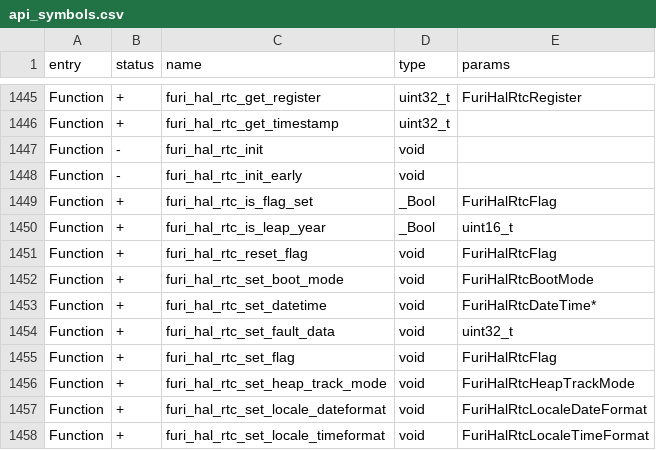
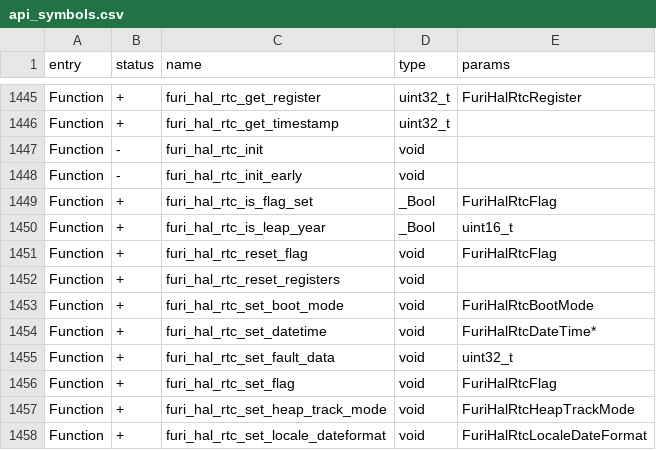
Before and after one commit to haisenteck/flipperzero-Haisenteck, a CSV file: targets/f7/api_symbols.csv, drawn as a sheet; only a part is shown, gaps mark what is left out; the shorter side is filled out with more unchanged rows; the diff names each change by its address in the sheet, - before the commit and + after, or states it on an @@ line.

```diff
--- a/targets/f7/api_symbols.csv
+++ b/targets/f7/api_symbols.csv
+row 1452: Function | + | furi_hal_rtc_reset_registers | void
```
Also changed, not shown: targets/f18/api_symbols.csv, 22 other files.
